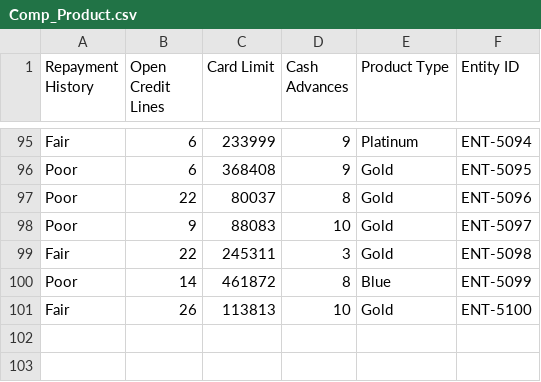
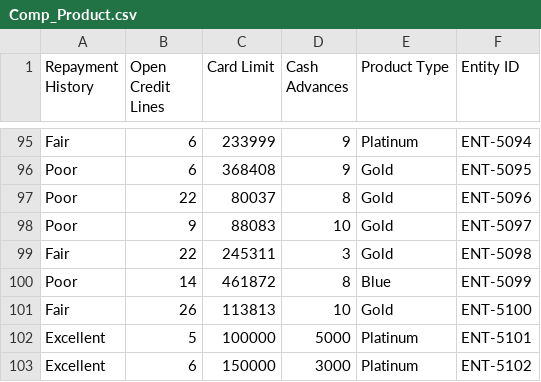
Before and after one commit to divyaverma4/credit_risk, a CSV file: Comp_Product.csv, drawn as a sheet; only a part is shown, gaps mark what is left out; the diff names each change by its address in the sheet, - before the commit and + after, or states it on an @@ line.

```diff
--- a/Comp_Product.csv
+++ b/Comp_Product.csv
+row 102: Excellent | 5 | 100000 | 5000 | Platinum | ENT-5101
+row 103: Excellent | 6 | 150000 | 3000 | Platinum | ENT-5102
```
Also changed, not shown: Comp_Demographics.csv, Comp_Income_Occ.csv, 5 other files.
